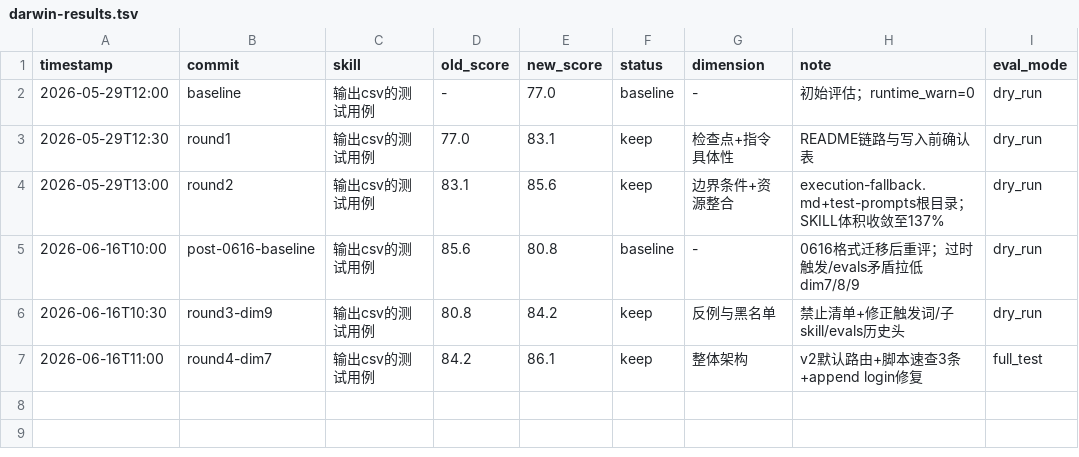
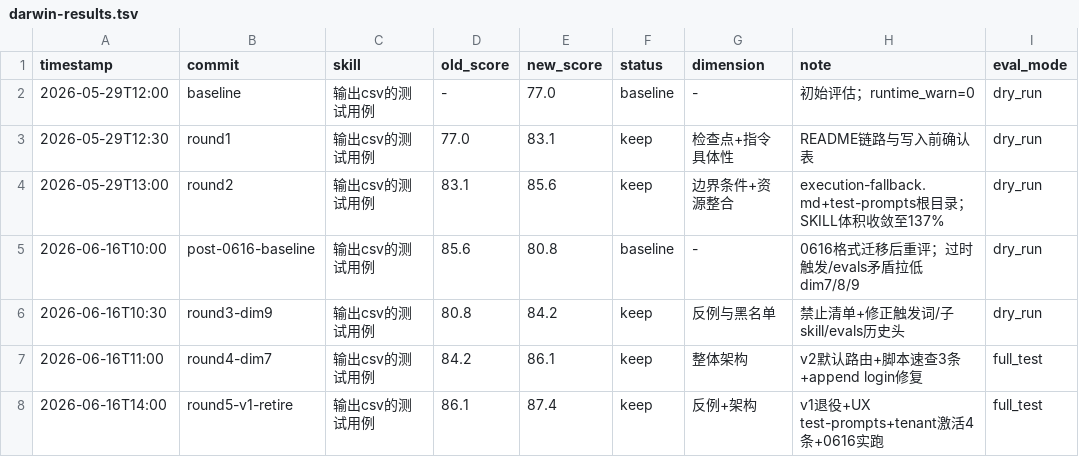
Before and after one commit to deosiree/cursor-config, a TSV file: test-skills/输出csv的测试用例/evals/darwin-results.tsv, drawn as a sheet; the diff names each change by its address in the sheet, - before the commit and + after, or states it on an @@ line.

```diff
--- a/test-skills/输出csv的测试用例/evals/darwin-results.tsv
+++ b/test-skills/输出csv的测试用例/evals/darwin-results.tsv
+row 8: 2026-06-16T14:00 | round5-v1-retire | 输出csv的测试用例 | 86.1 | 87.4 | keep | 反例+架构 | v1退役+UX test-prompts+tenant激活4条+0616实跑 | full_test
```
Also changed, not shown: 10 other files.
